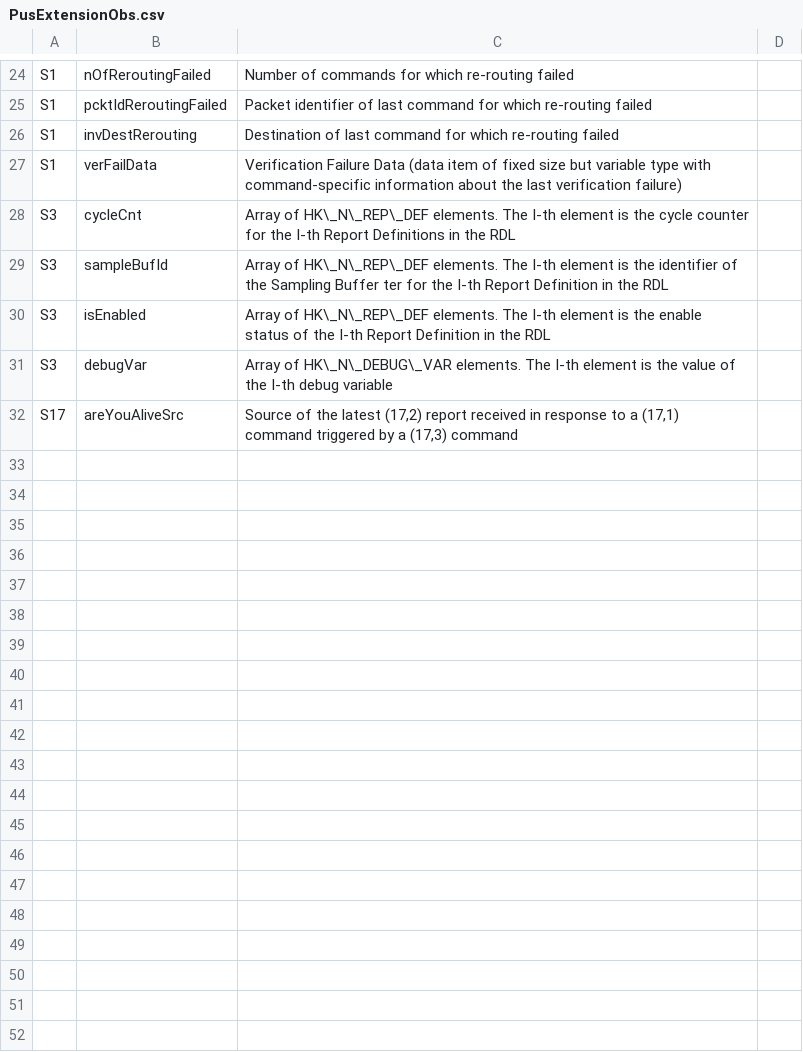
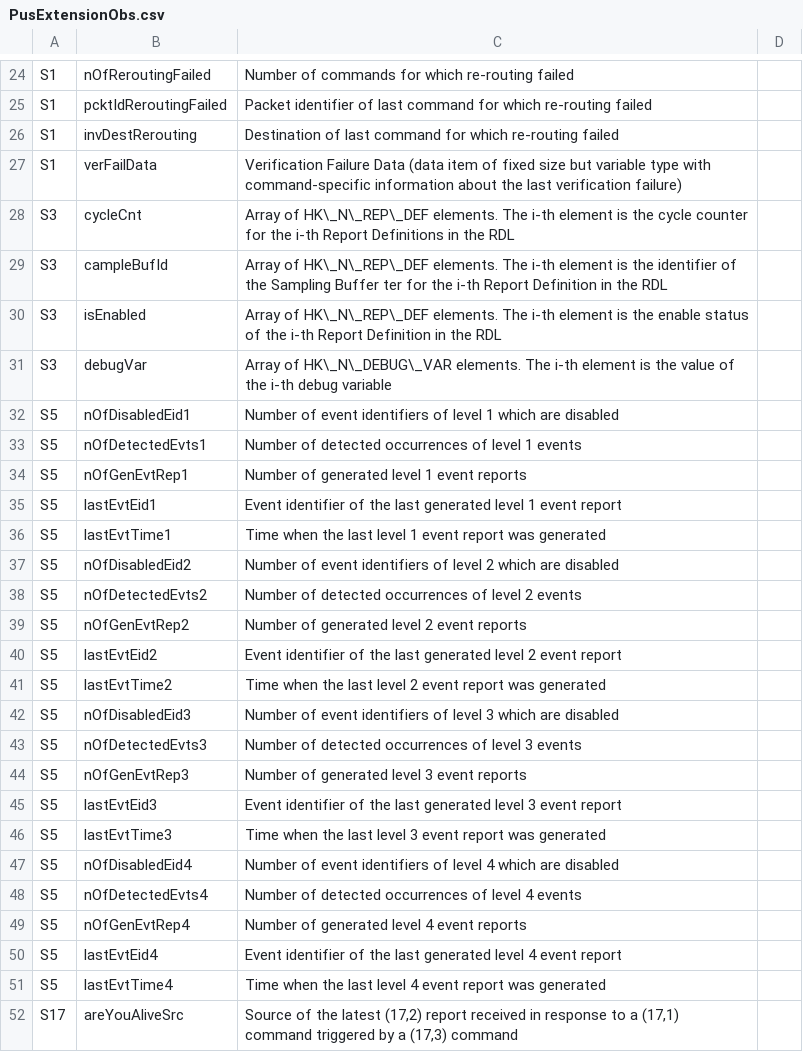
Before and after one commit to pnp-software/cordetfw, a CSV file: doc/pus/PusExtensionObs.csv, drawn as a sheet; only a part is shown, gaps mark what is left out.

Commit message:
Added constants and variables for service 5

```diff
--- a/doc/pus/PusExtensionObs.csv
+++ b/doc/pus/PusExtensionObs.csv
@@ -27,6 +27,26 @@ S1,invDestRerouting,Destination of last command for which re-routing failed,
 S1,verFailData,Verification Failure Data (data item of fixed size but variable type with command-specific information about the last verification failure),
-S3,cycleCnt,Array of HK\_N\_REP\_DEF elements. The I-th element is the cycle counter for the I-th Report Definitions in the RDL ,
-S3,sampleBufId,Array of HK\_N\_REP\_DEF elements. The I-th element is the identifier of the Sampling Buffer ter for the I-th Report Definition in the RDL ,
-S3,isEnabled,Array of HK\_N\_REP\_DEF elements. The I-th element is the enable status of the I-th Report Definition in the RDL ,
-S3,debugVar,Array of HK\_N\_DEBUG\_VAR elements. The I-th element is the value of the I-th debug variable,
+S3,cycleCnt,Array of HK\_N\_REP\_DEF elements. The i-th element is the cycle counter for the i-th Report Definitions in the RDL ,
+S3,campleBufId,Array of HK\_N\_REP\_DEF elements. The i-th element is the identifier of the Sampling Buffer ter for the i-th Report Definition in the RDL ,
+S3,isEnabled,Array of HK\_N\_REP\_DEF elements. The i-th element is the enable status of the i-th Report Definition in the RDL ,
+S3,debugVar,Array of HK\_N\_DEBUG\_VAR elements. The i-th element is the value of the i-th debug variable,
+S5,nOfDisabledEid1,Number of event identifiers of level 1 which are disabled,
+S5,nOfDetectedEvts1,Number of detected occurrences of level 1 events ,
+S5,nOfGenEvtRep1,Number of generated level 1 event reports,
+S5,lastEvtEid1,Event identifier of the last generated level 1 event report,
+S5,lastEvtTime1,Time when the last level 1 event report was generated,
+S5,nOfDisabledEid2,Number of event identifiers of level 2 which are disabled,
+S5,nOfDetectedEvts2,Number of detected occurrences of level 2 events ,
+S5,nOfGenEvtRep2,Number of generated level 2 event reports,
+S5,lastEvtEid2,Event identifier of the last generated level 2 event report,
+S5,lastEvtTime2,Time when the last level 2 event report was generated,
+S5,nOfDisabledEid3,Number of event identifiers of level 3 which are disabled,
+S5,nOfDetectedEvts3,Number of detected occurrences of level 3 events ,
+S5,nOfGenEvtRep3,Number of generated level 3 event reports,
+S5,lastEvtEid3,Event identifier of the last generated level 3 event report,
+S5,lastEvtTime3,Time when the last level 3 event report was generated,
+S5,nOfDisabledEid4,Number of event identifiers of level 4 which are disabled,
+S5,nOfDetectedEvts4,Number of detected occurrences of level 4 events ,
+S5,nOfGenEvtRep4,Number of generated level 4 event reports,
+S5,lastEvtEid4,Event identifier of the last generated level 4 event report,
+S5,lastEvtTime4,Time when the last level 4 event report was generated,
 S17,areYouAliveSrc,"Source of the latest (17,2) report received in response to a (17,1) command triggered by a (17,3) command ",
```
Also changed, not shown: doc/pus/PusExtensionConst.csv.
